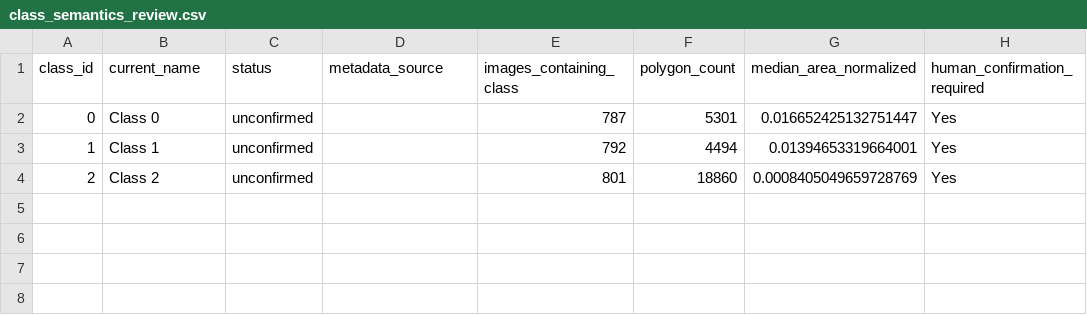
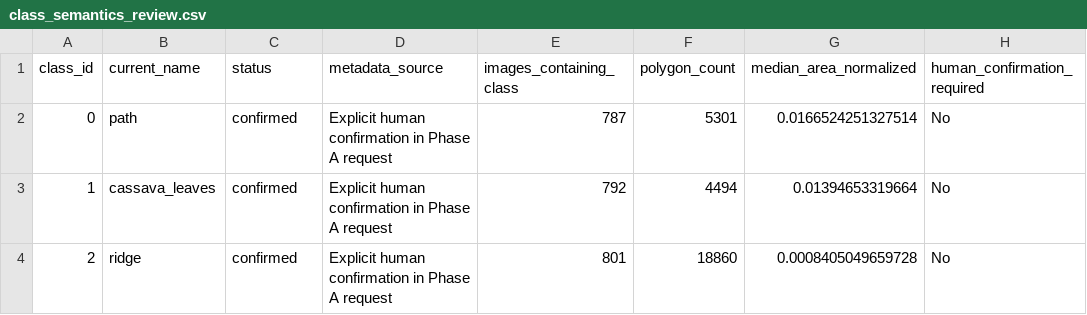
Before and after one commit to bechosen-spec/cassava-navigation-ai, a CSV file: reports/class_semantics_review.csv, drawn as a sheet.

Commit message:
Prepare Colab Phase A segmentation and feature pipeline

```diff
--- a/reports/class_semantics_review.csv
+++ b/reports/class_semantics_review.csv
@@ -1,4 +1,4 @@
 class_id,current_name,status,metadata_source,images_containing_class,polygon_count,median_area_normalized,human_confirmation_required
-0,Class 0,unconfirmed,,787,5301,0.016652425132751447,Yes
-1,Class 1,unconfirmed,,792,4494,0.01394653319664001,Yes
-2,Class 2,unconfirmed,,801,18860,0.0008405049659728769,Yes
+0,path,confirmed,Explicit human confirmation in Phase A request,787,5301,0.0166524251327514,No
+1,cassava_leaves,confirmed,Explicit human confirmation in Phase A request,792,4494,0.01394653319664,No
+2,ridge,confirmed,Explicit human confirmation in Phase A request,801,18860,0.0008405049659728,No
```
Also changed, not shown: 7 other files.
